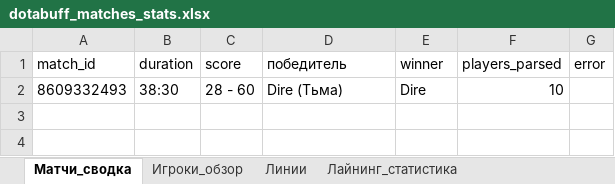
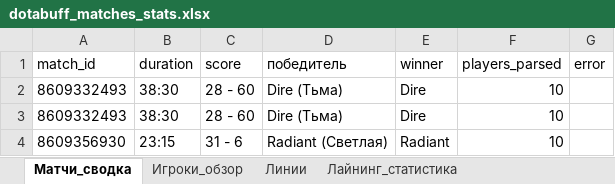
Before and after one commit to Kuklindal/Dota_Parser, an Excel workbook: dotabuff_matches_stats.xlsx, sheet Матчи_сводка, drawn as a sheet; values as stored, in another font and other column widths than the file's, no borders; the diff names each change by its address in the sheet, - before the commit and + after, or states it on an @@ line.

```diff
--- a/dotabuff_matches_stats.xlsx (sheet Матчи_сводка)
+++ b/dotabuff_matches_stats.xlsx (sheet Матчи_сводка)
+row 3: 8609332493 | 38:30 | 28 - 60 | Dire (Тьма) | Dire | 10
+row 4: 8609356930 | 23:15 | 31 - 6 | Radiant (Светлая) | Radiant | 10
```
Also changed, not shown: sheet Игроки_обзор, sheet Линии, sheet Лайнинг_статистика, sheet Лайнинг_вся_статистика, 6 other files.
